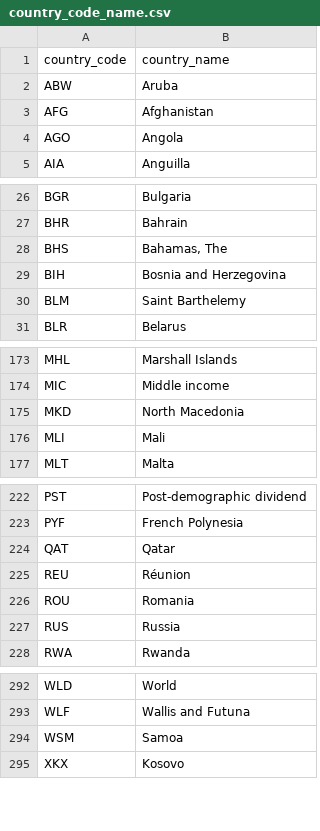
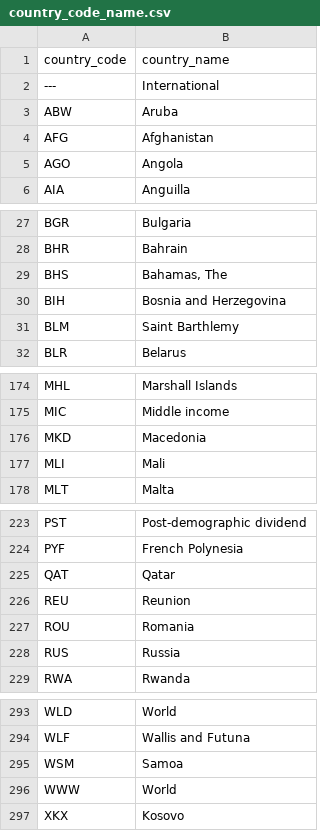
Before and after one commit to covid19-data/covid19-data, a CSV file: output/metadata/country/country_code_name.csv, drawn as a sheet; only a part is shown, gaps mark what is left out; the diff covers the shown part only.

```diff
--- a/output/metadata/country/country_code_name.csv
+++ b/output/metadata/country/country_code_name.csv
@@ -1,2 +1,3 @@
 country_code,country_name
+---,International
 ABW,Aruba
@@ -29,3 +30,3 @@ BHS,"Bahamas, The"
 BIH,Bosnia and Herzegovina
-BLM,Saint Barthelemy
+BLM,Saint Barthlemy
 BLR,Belarus
@@ -174,3 +175,3 @@ MHL,Marshall Islands
 MIC,Middle income
-MKD,North Macedonia
+MKD,Macedonia
 MLI,Mali
@@ -224,3 +225,3 @@ PYF,French Polynesia
 QAT,Qatar
-REU,Réunion
+REU,Reunion
 ROU,Romania
@@ -294,2 +295,3 @@ WLF,Wallis and Futuna
 WSM,Samoa
+WWW,World
 XKX,Kosovo
```
Also changed, not shown: 1 edited cell elsewhere in this file, curation_data/country/extra_country_metadata.csv, output/metadata/country/country_metadata.csv, 7 other files.
